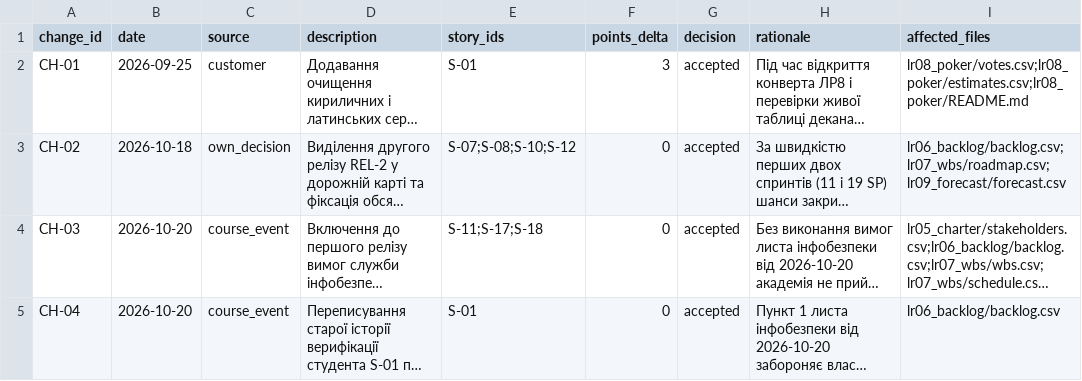
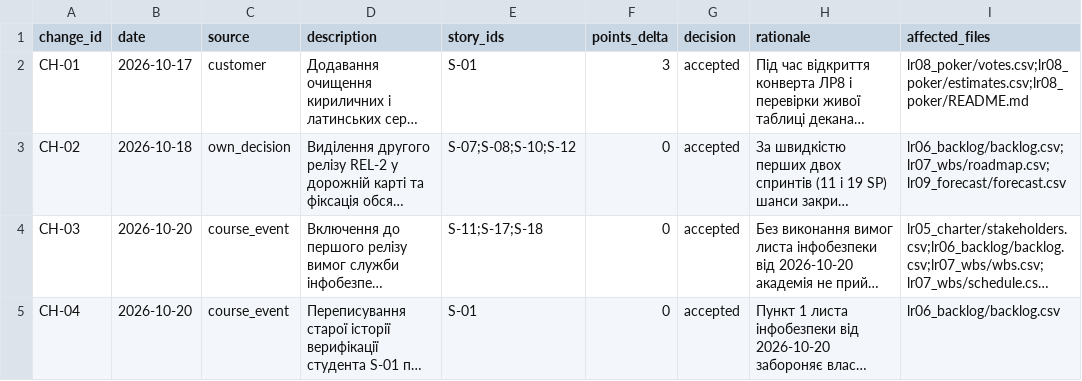
Before and after one commit to yura678/pm-2026-kn41-vorobei, a CSV file: lr11_risks_quality/changelog.csv, drawn as a sheet; only a part is shown; long unchanged cells end in …; the diff covers the shown part only; the diff names each change by its address in the sheet, - before the commit and + after, or states it on an @@ line.

```diff
--- a/lr11_risks_quality/changelog.csv
+++ b/lr11_risks_quality/changelog.csv
-B2 (date): 2026-09-25
+B2 (date): 2026-10-17
```
Also changed, not shown: 2 edited cells elsewhere in this file, lr11_risks_quality/risks.csv, lr11_risks_quality/techdebt.csv, 11 other files.
